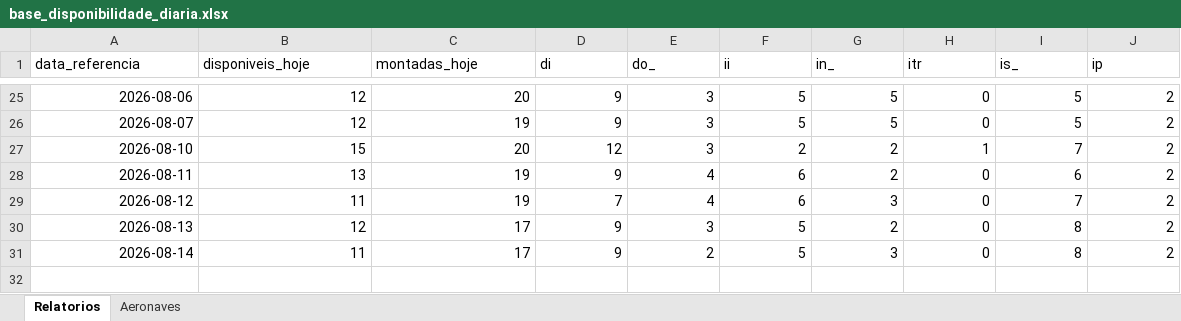
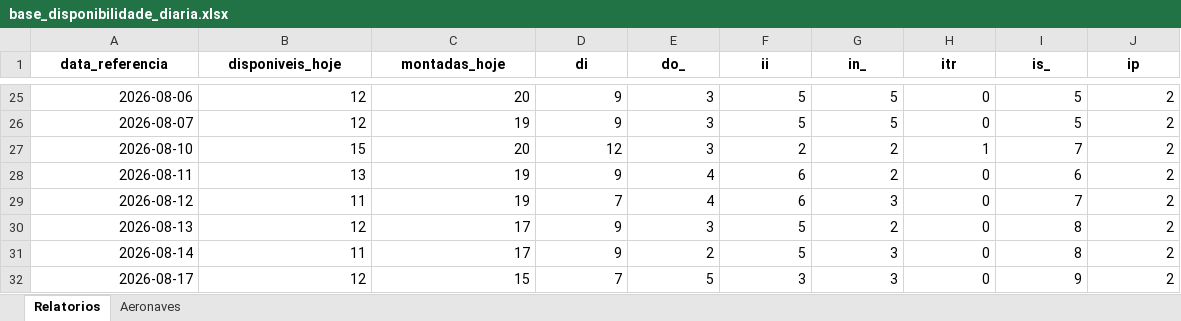
Before and after one commit to wallacedellaney/c98a-pamals, an Excel workbook: Coordenadoria/02_Dados_Tratados/base_disponibilidade_diaria.xlsx, sheet Relatorios, drawn as a sheet; only a part is shown, gaps mark what is left out; values as stored, in another font and other column widths than the file's, no borders; rows hold the shown columns only; the diff covers the shown part only; the diff names each change by its address in the sheet, - before the commit and + after, or states it on an @@ line.

```diff
--- a/Coordenadoria/02_Dados_Tratados/base_disponibilidade_diaria.xlsx (sheet Relatorios)
+++ b/Coordenadoria/02_Dados_Tratados/base_disponibilidade_diaria.xlsx (sheet Relatorios)
@@ A1:J1 bold: off → on, alignment: left → center @@
+row 32: 2026-08-17 | 12 | 15 | 7 | 5 | 3 | 3 | 0 | 9 | 2
```
Also changed, not shown: cell formats elsewhere in this sheet, sheet Aeronaves, Contrato 005/Dashboard/01_Bases_Originais/005_CELOG_2025/005_CELOG-PAMALS_2025 online.xlsx, Contrato 005/Dashboard/02_Dados_Tratados/base_pagamentos_tratada.xlsx, 8 other files.
